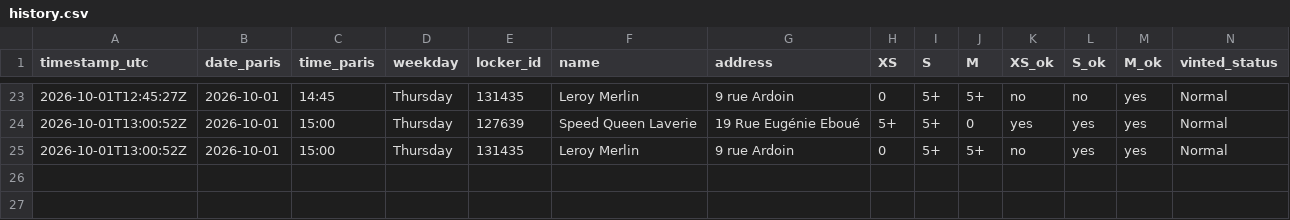
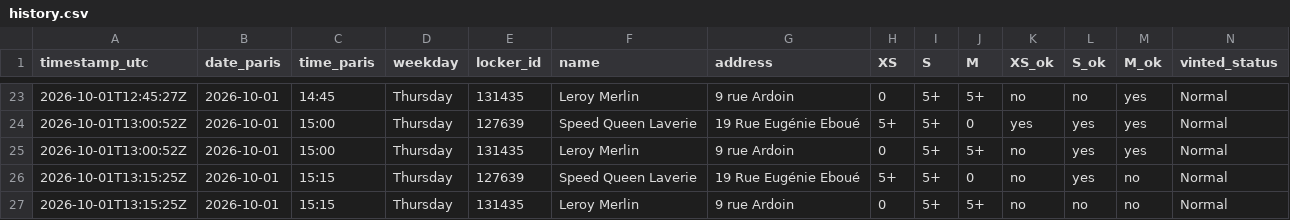
Before and after one commit to jodsav1994-netizen/vinted-go-tracker, a CSV file: data/history.csv, drawn as a sheet; only a part is shown, gaps mark what is left out.

Commit message:
Locker snapshot 2026-10-01T13:15Z

```diff
--- a/data/history.csv
+++ b/data/history.csv
@@ -25 +25,3 @@ timestamp_utc,date_paris,time_paris,weekday,locker_id,name,address,XS,S,M,XS_ok,
 2026-10-01T13:00:52Z,2026-10-01,15:00,Thursday,131435,Leroy Merlin,9 rue Ardoin,0,5+,5+,no,yes,yes,Normal
+2026-10-01T13:15:25Z,2026-10-01,15:15,Thursday,127639,Speed Queen Laverie,19 Rue Eugénie Eboué,5+,5+,0,no,yes,no,Normal
+2026-10-01T13:15:25Z,2026-10-01,15:15,Thursday,131435,Leroy Merlin,9 rue Ardoin,0,5+,5+,no,no,no,Normal
```
Also changed, not shown: 1 other file.
